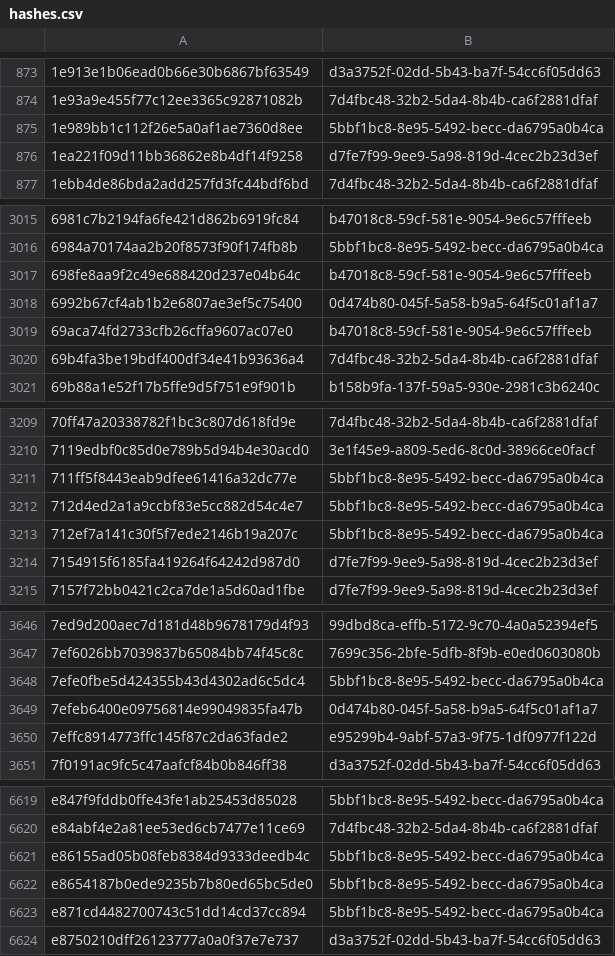
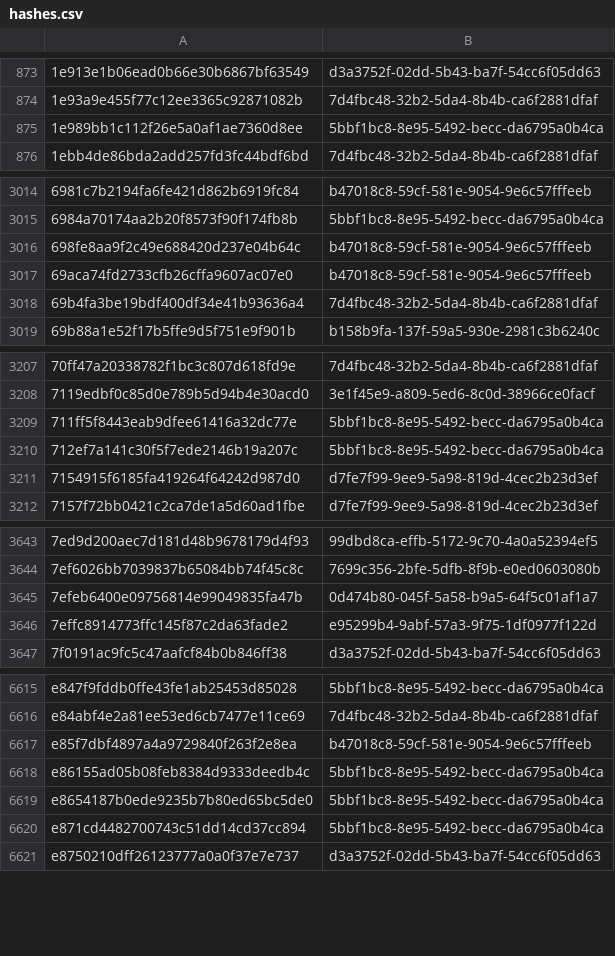
Before and after one commit to AliceGrey/c2magnet-feed, a CSV file: misp/hashes.csv, drawn as a sheet; only a part is shown, gaps mark what is left out; removed rows and columns are numbered as before the commit, all else as after; the diff covers the shown part only; the diff names each change by its address in the sheet, - before the commit and + after, or states it on an @@ line.

```diff
--- a/misp/hashes.csv
+++ b/misp/hashes.csv
-row 876: 1ea221f09d11bb36862e8b4df14f9258 | d7fe7f99-9ee9-5a98-819d-4cec2b23d3ef
-row 3018: 6992b67cf4ab1b2e6807ae3ef5c75400 | 0d474b80-045f-5a58-b9a5-64f5c01af1a7
-row 3212: 712d4ed2a1a9ccbf83e5cc882d54c4e7 | 5bbf1bc8-8e95-5492-becc-da6795a0b4ca
-row 3648: 7efe0fbe5d424355b43d4302ad6c5dc4 | 5bbf1bc8-8e95-5492-becc-da6795a0b4ca
+row 6617: e85f7dbf4897a4a9729840f263f2e8ea | b47018c8-59cf-581e-9054-9e6c57fffeeb
```
Also changed, not shown: 1 removed row elsewhere in this file, 31 other files.
